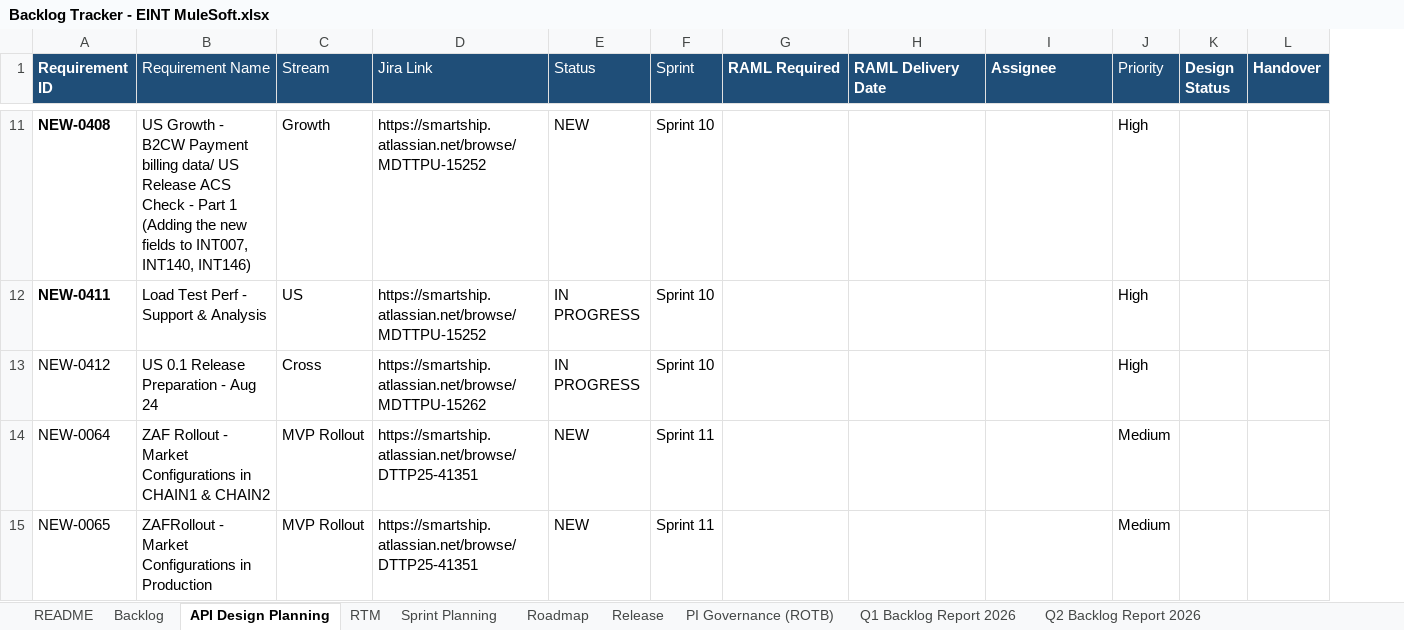
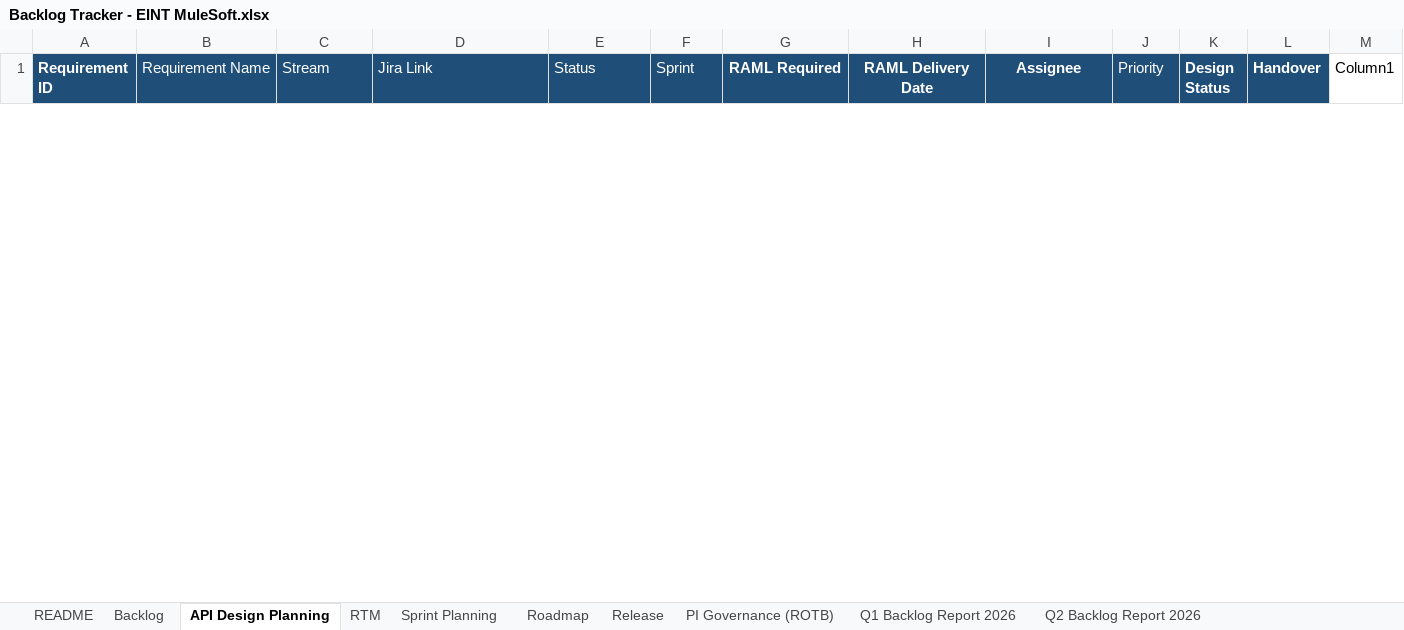
Before and after one commit to sasuepam/backlog-tracker, an Excel workbook: workbook/Backlog Tracker - EINT MuleSoft.xlsx, sheet API Design Planning, drawn as a sheet; only a part is shown, gaps mark what is left out; values as stored, in another font and other column widths than the file's, no borders; conditional formats and table styles not drawn; removed rows and columns are numbered as before the commit, all else as after; the diff covers the shown part only; the diff names each change by its address in the sheet, - before the commit and + after, or states it on an @@ line.

```diff
--- a/workbook/Backlog Tracker - EINT MuleSoft.xlsx (sheet API Design Planning)
+++ b/workbook/Backlog Tracker - EINT MuleSoft.xlsx (sheet API Design Planning)
+column M (Column1), empty
-G1:I1 alignment: left
+G1:I1 alignment: center
-row 11: NEW-0408 | US Growth - B2CW Payment billing data/ US Release ACS Check - Part 1 (Adding the new fields to INT007, INT140, INT146) | Growth | https://smartship.atlassian.net/browse/MDTTPU-15252 | NEW | Sprint 10 |  |  |  | High
-row 12: NEW-0411 | Load Test Perf - Support & Analysis | US | https://smartship.atlassian.net/browse/MDTTPU-15252 | IN PROGRESS | Sprint 10 |  |  |  | High
-row 13: NEW-0412 | US 0.1 Release Preparation - Aug 24 | Cross | https://smartship.atlassian.net/browse/MDTTPU-15262 | IN PROGRESS | Sprint 10 |  |  |  | High
-row 14: NEW-0064 | ZAF Rollout - Market Configurations in CHAIN1 & CHAIN2 | MVP Rollout | https://smartship.atlassian.net/browse/DTTP25-41351 | NEW | Sprint 11 |  |  |  | Medium
-row 15: NEW-0065 | ZAFRollout - Market Configurations in Production | MVP Rollout | https://smartship.atlassian.net/browse/DTTP25-41351 | NEW | Sprint 11 |  |  |  | Medium
```
Also changed, not shown: 12 added rows and 91 removed rows elsewhere in this sheet, sheet RTM, sheet Backlog, sheet Sprint Planning, sheet Roadmap, sheet Release, sheet PI Governance (ROTB), 1 more sheet, other sheet tabs, hidden cells.
